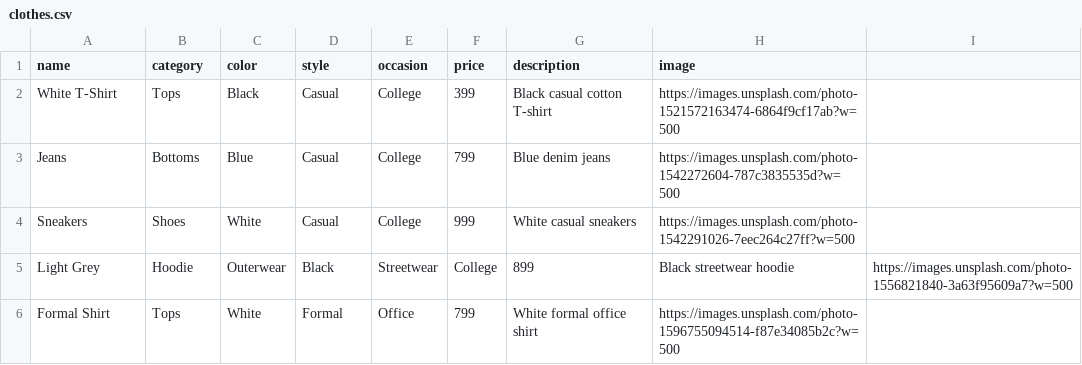
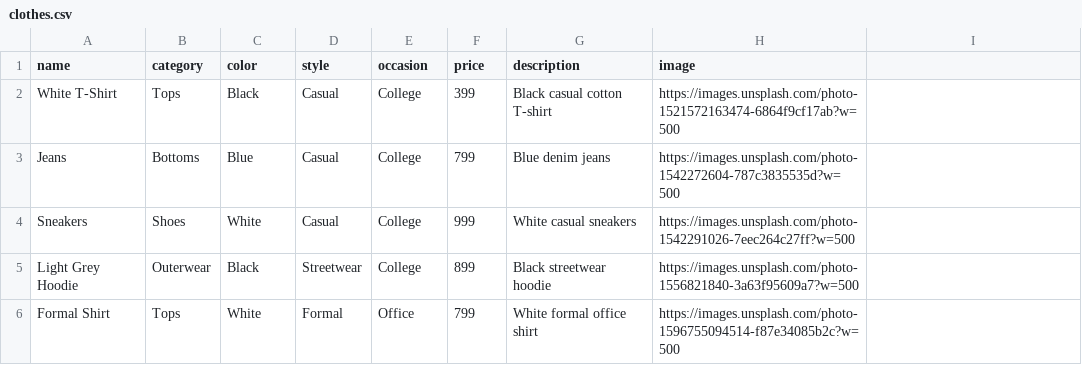
Before and after one commit to swathikiranbr2009-star/vision, a CSV file: clothes.csv, drawn as a sheet.

Commit message:
Update clothes.csv

```diff
--- a/clothes.csv
+++ b/clothes.csv
@@ -4,3 +4,3 @@ Jeans,Bottoms,Blue,Casual,College,799,Blue denim jeans,https://images.unsplash.c
 Sneakers,Shoes,White,Casual,College,999,White casual sneakers,https://images.unsplash.com/photo-1542291026-7eec264c27ff?w=500
-Light Grey,Hoodie,Outerwear,Black,Streetwear,College,899,Black streetwear hoodie,https://images.unsplash.com/photo-1556821840-3a63f95609a7?w=500
+Light Grey Hoodie,Outerwear,Black,Streetwear,College,899,Black streetwear hoodie,https://images.unsplash.com/photo-1556821840-3a63f95609a7?w=500
 Formal Shirt,Tops,White,Formal,Office,799,White formal office shirt,https://images.unsplash.com/photo-1596755094514-f87e34085b2c?w=500
```
